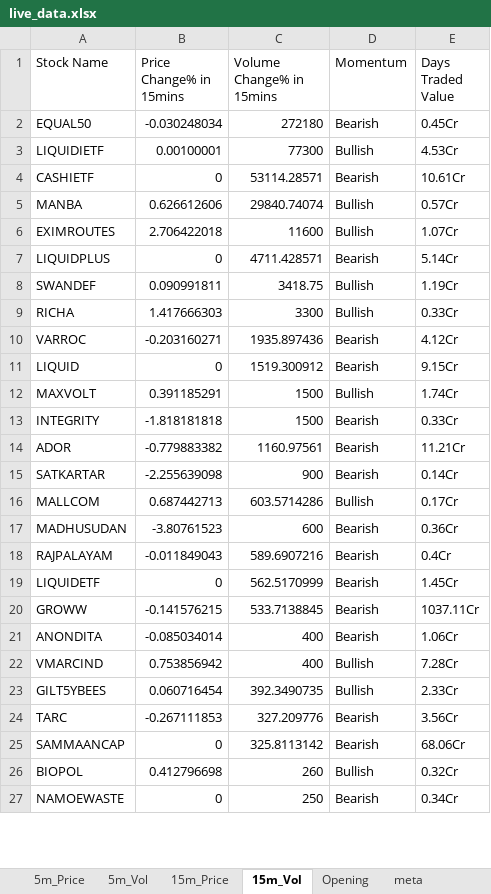
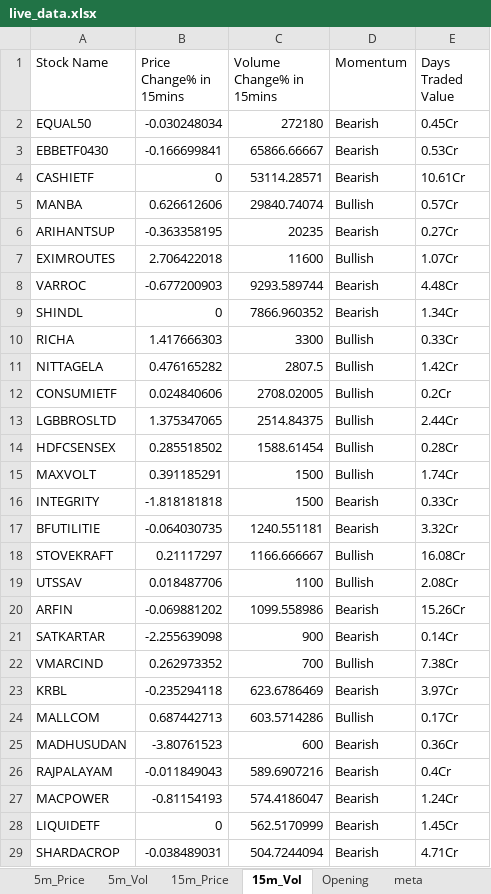
Before and after one commit to srbsharma92/priceAction2, an Excel workbook: data/live_data.xlsx, sheet 15m_Vol, drawn as a sheet; only a part is shown; the shorter side is filled out with more unchanged rows; values as stored, in another font and other column widths than the file's, no borders; removed rows and columns are numbered as before the commit, all else as after; the diff covers the shown part only; the diff names each change by its address in the sheet, - before the commit and + after, or states it on an @@ line.

```diff
--- a/data/live_data.xlsx (sheet 15m_Vol)
+++ b/data/live_data.xlsx (sheet 15m_Vol)
-row 3: LIQUIDIETF | 0.00100001 | 77300 | Bullish | 4.53Cr
+row 3: EBBETF0430 | -0.166699841 | 65866.66667 | Bearish | 0.53Cr
+row 6: ARIHANTSUP | -0.363358195 | 20235 | Bearish | 0.27Cr
+row 8: VARROC | -0.677200903 | 9293.589744 | Bearish | 4.48Cr
-A9 (Stock Name): LIQUIDPLUS
+A9 (Stock Name): SHINDL
-C9 (Volume Change% in 15mins): 4711.428571
+C9 (Volume Change% in 15mins): 7866.960352
-E9 (Days Traded Value): 5.14Cr
+E9 (Days Traded Value): 1.34Cr
-row 8: SWANDEF | 0.090991811 | 3418.75 | Bullish | 1.19Cr
-row 10: VARROC | -0.203160271 | 1935.897436 | Bearish | 4.12Cr
-row 11: LIQUID | 0 | 1519.300912 | Bearish | 9.15Cr
+row 11: NITTAGELA | 0.476165282 | 2807.5 | Bullish | 1.42Cr
+row 12: CONSUMIETF | 0.024840606 | 2708.02005 | Bullish | 0.2Cr
+row 13: LGBBROSLTD | 1.375347065 | 2514.84375 | Bullish | 2.44Cr
+row 14: HDFCSENSEX | 0.285518502 | 1588.61454 | Bullish | 0.28Cr
-row 14: ADOR | -0.779883382 | 1160.97561 | Bearish | 11.21Cr
+row 17: BFUTILITIE | -0.064030735 | 1240.551181 | Bearish | 3.32Cr
+row 18: STOVEKRAFT | 0.21117297 | 1166.666667 | Bullish | 16.08Cr
+row 19: UTSSAV | 0.018487706 | 1100 | Bullish | 2.08Cr
+row 20: ARFIN | -0.069881202 | 1099.558986 | Bearish | 15.26Cr
+row 22: VMARCIND | 0.262973352 | 700 | Bullish | 7.38Cr
+row 23: KRBL | -0.235294118 | 623.6786469 | Bearish | 3.97Cr
+row 27: MACPOWER | -0.81154193 | 574.4186047 | Bearish | 1.24Cr
-row 20: GROWW | -0.141576215 | 533.7138845 | Bearish | 1037.11Cr
-row 21: ANONDITA | -0.085034014 | 400 | Bearish | 1.06Cr
-row 22: VMARCIND | 0.753856942 | 400 | Bullish | 7.28Cr
-row 23: GILT5YBEES | 0.060716454 | 392.3490735 | Bullish | 2.33Cr
-row 24: TARC | -0.267111853 | 327.209776 | Bearish | 3.56Cr
-row 25: SAMMAANCAP | 0 | 325.8113142 | Bearish | 68.06Cr
-row 26: BIOPOL | 0.412796698 | 260 | Bullish | 0.32Cr
+row 29: SHARDACROP | -0.038489031 | 504.7244094 | Bearish | 4.71Cr
```
Also changed, not shown: 4 added rows and 3 removed rows elsewhere in this sheet, sheet 5m_Vol, sheet 15m_Price, sheet 5m_Price, sheet meta.
